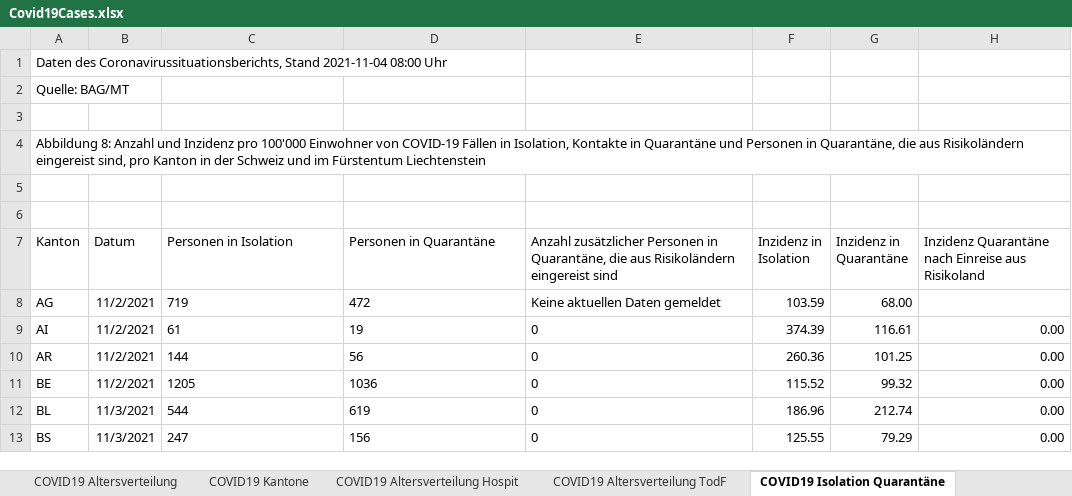
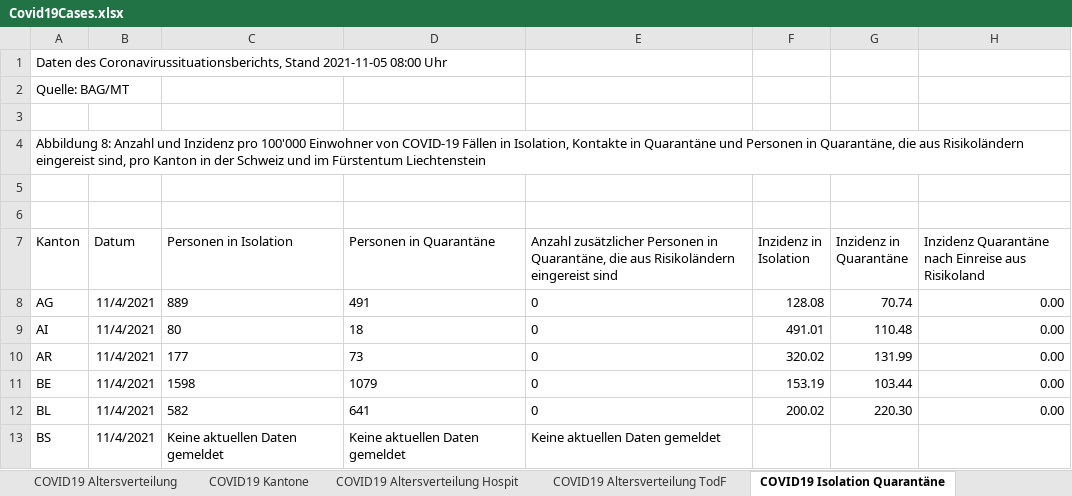
Before and after one commit to dankaufmann/f-curve, an Excel workbook: Data/Covid19Cases.xlsx, sheet COVID19 Isolation Quarantäne, drawn as a sheet; only a part is shown; values as stored, in another font and other column widths than the file's, no borders; the diff covers the shown part only; the diff names each change by its address in the sheet, - before the commit and + after, or states it on an @@ line.

```diff
--- a/Data/Covid19Cases.xlsx (sheet COVID19 Isolation Quarantäne)
+++ b/Data/Covid19Cases.xlsx (sheet COVID19 Isolation Quarantäne)
-A1 (Kanton): …Coronavirussituationsberichts, Stand 2021-11-04 08:00 Uhr
+A1 (Kanton): …Coronavirussituationsberichts, Stand 2021-11-05 08:00 Uhr
-B8:B11 (Datum): 11/2/2021
+B8:B11 (Datum): 11/4/2021
-C8 (Personen in Isolation): 719
+C8 (Personen in Isolation): 889
-D8 (Personen in Quarantäne): 472
+D8 (Personen in Quarantäne): 491
-E8: Keine aktuellen Daten gemeldet
+E8: 0
-F8 (Inzidenz in Isolation): 103.59
+F8 (Inzidenz in Isolation): 128.08
-G8 (Inzidenz in Quarantäne): 68.00
+G8 (Inzidenz in Quarantäne): 70.74
-H8: (empty)
+H8: 0.00
-C9 (Personen in Isolation): 61
+C9 (Personen in Isolation): 80
-D9 (Personen in Quarantäne): 19
+D9 (Personen in Quarantäne): 18
-F9 (Inzidenz in Isolation): 374.39
+F9 (Inzidenz in Isolation): 491.01
-G9 (Inzidenz in Quarantäne): 116.61
+G9 (Inzidenz in Quarantäne): 110.48
-C10 (Personen in Isolation): 144
+C10 (Personen in Isolation): 177
-D10 (Personen in Quarantäne): 56
+D10 (Personen in Quarantäne): 73
-F10 (Inzidenz in Isolation): 260.36
+F10 (Inzidenz in Isolation): 320.02
-G10 (Inzidenz in Quarantäne): 101.25
+G10 (Inzidenz in Quarantäne): 131.99
-C11 (Personen in Isolation): 1205
+C11 (Personen in Isolation): 1598
-D11 (Personen in Quarantäne): 1036
+D11 (Personen in Quarantäne): 1079
-F11 (Inzidenz in Isolation): 115.52
+F11 (Inzidenz in Isolation): 153.19
-G11 (Inzidenz in Quarantäne): 99.32
+G11 (Inzidenz in Quarantäne): 103.44
-B12:B13 (Datum): 11/3/2021
+B12:B13 (Datum): 11/4/2021
-C12 (Personen in Isolation): 544
+C12 (Personen in Isolation): 582
-D12 (Personen in Quarantäne): 619
+D12 (Personen in Quarantäne): 641
-F12 (Inzidenz in Isolation): 186.96
+F12 (Inzidenz in Isolation): 200.02
-G12 (Inzidenz in Quarantäne): 212.74
+G12 (Inzidenz in Quarantäne): 220.30
-C13 (Personen in Isolation): 247
+C13 (Personen in Isolation): Keine aktuellen Daten gemeldet
-D13 (Personen in Quarantäne): 156
+D13 (Personen in Quarantäne): Keine aktuellen Daten gemeldet
-E13: 0
+E13: Keine aktuellen Daten gemeldet
-F13 (Inzidenz in Isolation): 125.55
+F13 (Inzidenz in Isolation): (empty)
-G13 (Inzidenz in Quarantäne): 79.29
+G13 (Inzidenz in Quarantäne): (empty)
-H13: 0.00
+H13: (empty)
```
Also changed, not shown: 115 edited cells elsewhere in this sheet, sheet COVID19 Zahlen, sheet COVID19 Kantone, sheet COVID19 Altersverteilung, sheet COVID19 Altersverteilung Hospit, sheet COVID19 Altersverteilung TodF, Data/Covid19CasesJH.xlsx, 43 other files.
